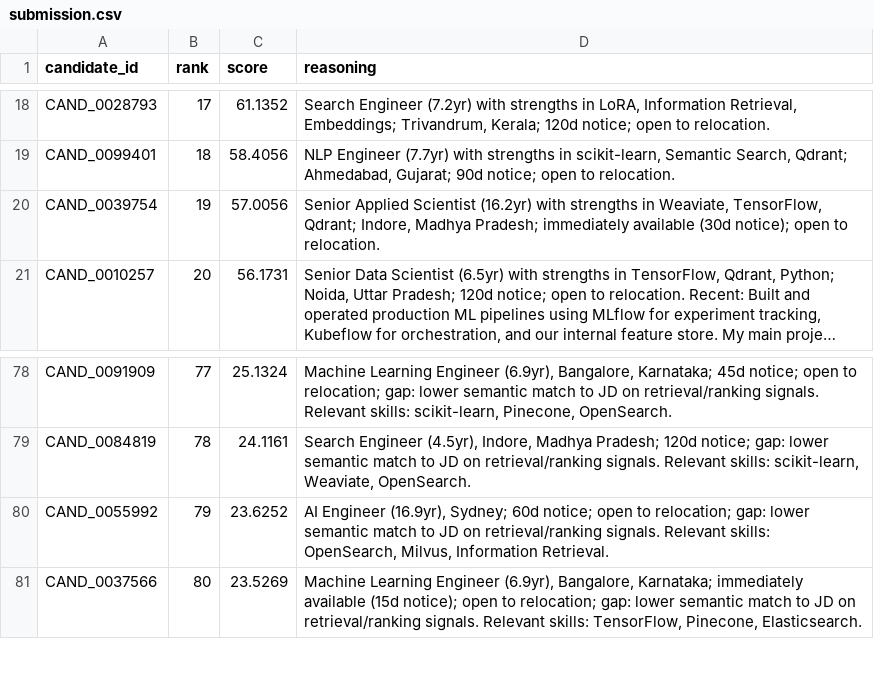
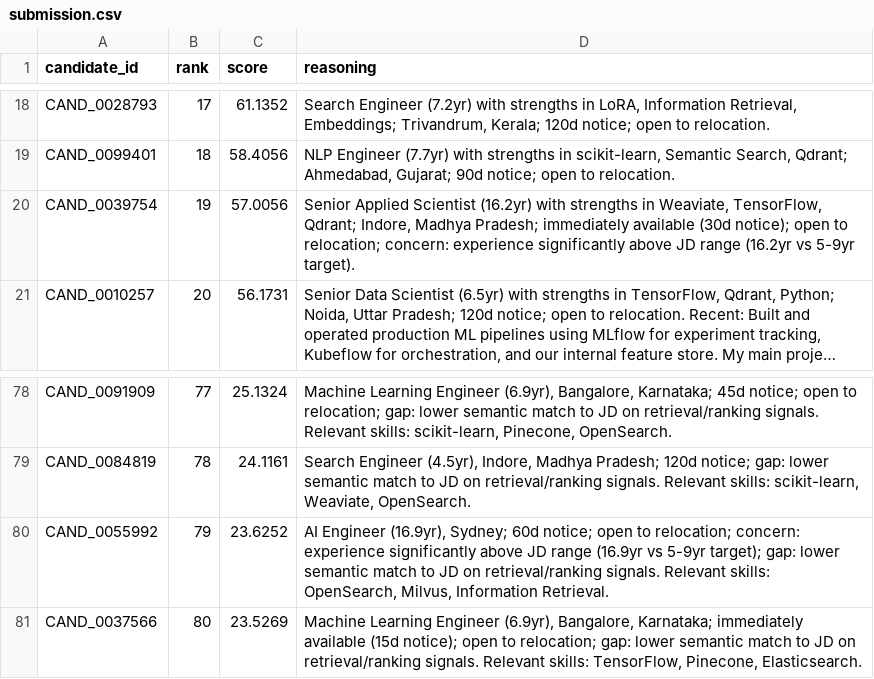
Before and after one commit to Harivelu0/redrob-ranker, a CSV file: submission.csv, drawn as a sheet; only a part is shown, gaps mark what is left out; long unchanged cells end in …; the diff names each change by its address in the sheet, - before the commit and + after, or states it on an @@ line.

```diff
--- a/submission.csv
+++ b/submission.csv
-D20 (reasoning): …open to relocation.
+D20 (reasoning): …open to relocation; concern: experience significantly above JD range (16.2yr vs 5-9yr target).
-D80 (reasoning): …to relocation; gap: lower…
+D80 (reasoning): …to relocation; concern: experience significantly above JD range (16.9yr vs 5-9yr target); gap: lower…
```
Also changed, not shown: 3 other files.
